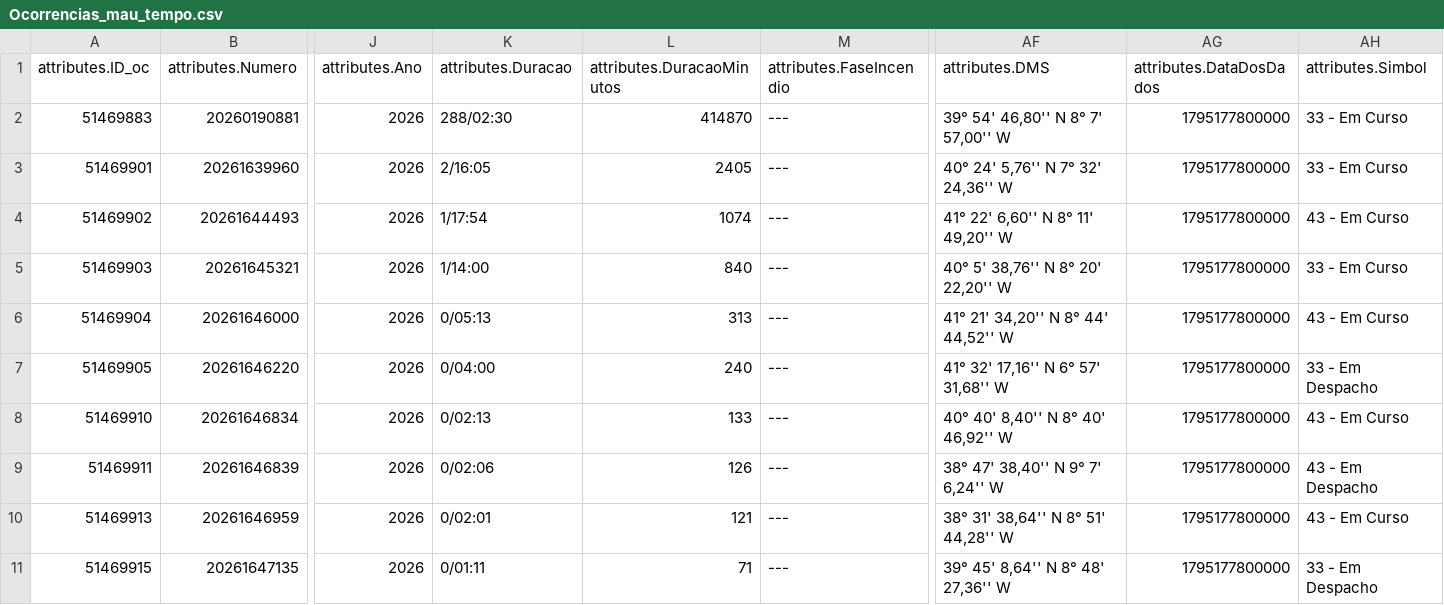
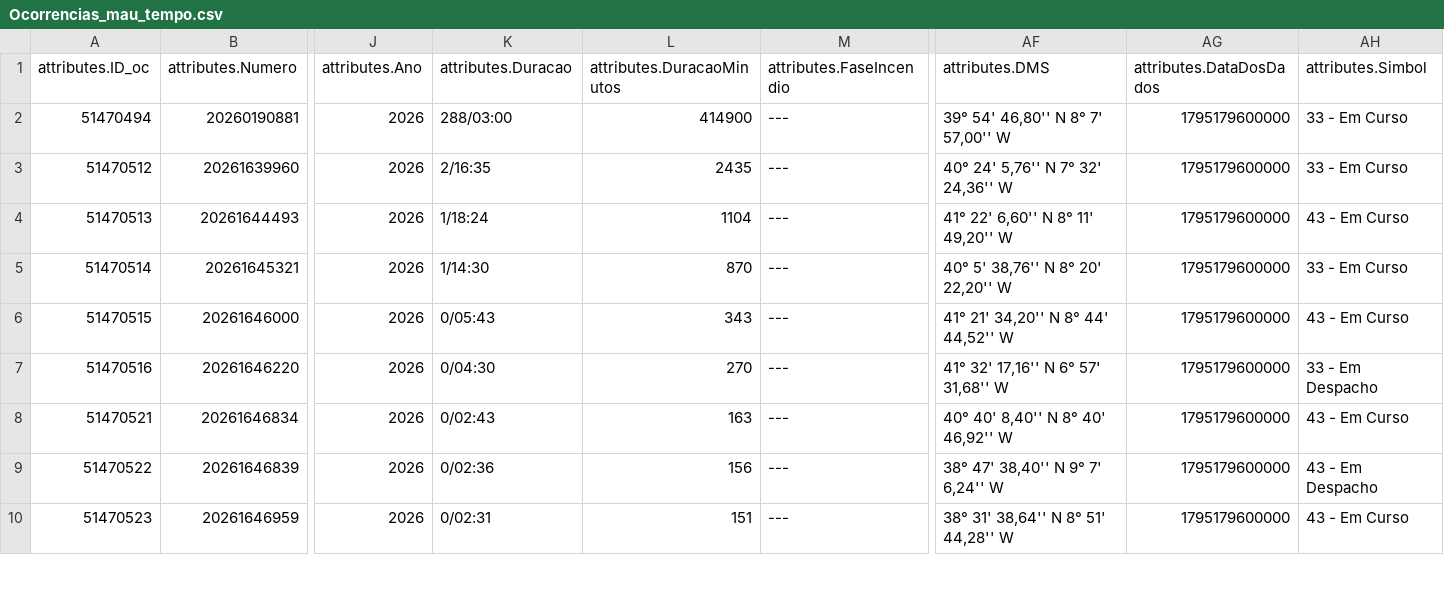
Before and after one commit to CatiaBarros/occurrence-data-collector, a CSV file: Ocorrencias_mau_tempo.csv, drawn as a sheet; only a part is shown, gaps mark what is left out; removed rows and columns are numbered as before the commit, all else as after; rows hold the shown columns only; the diff covers the shown part only; the diff names each change by its address in the sheet, - before the commit and + after, or states it on an @@ line.

```diff
--- a/Ocorrencias_mau_tempo.csv
+++ b/Ocorrencias_mau_tempo.csv
-A2 (attributes.ID_oc): 51469883
+A2 (attributes.ID_oc): 51470494
-K2 (attributes.Duracao): 288/02:30
+K2 (attributes.Duracao): 288/03:00
-L2 (attributes.DuracaoMinutos): 414870
+L2 (attributes.DuracaoMinutos): 414900
-AG2:AG10 (attributes.DataDosDados): 1795177800000
+AG2:AG10 (attributes.DataDosDados): 1795179600000
-A3 (attributes.ID_oc): 51469901
+A3 (attributes.ID_oc): 51470512
-K3 (attributes.Duracao): 2/16:05
+K3 (attributes.Duracao): 2/16:35
-L3 (attributes.DuracaoMinutos): 2405
+L3 (attributes.DuracaoMinutos): 2435
-A4 (attributes.ID_oc): 51469902
+A4 (attributes.ID_oc): 51470513
-K4 (attributes.Duracao): 1/17:54
+K4 (attributes.Duracao): 1/18:24
-L4 (attributes.DuracaoMinutos): 1074
+L4 (attributes.DuracaoMinutos): 1104
-A5 (attributes.ID_oc): 51469903
+A5 (attributes.ID_oc): 51470514
-K5 (attributes.Duracao): 1/14:00
+K5 (attributes.Duracao): 1/14:30
-L5 (attributes.DuracaoMinutos): 840
+L5 (attributes.DuracaoMinutos): 870
-A6 (attributes.ID_oc): 51469904
+A6 (attributes.ID_oc): 51470515
-K6 (attributes.Duracao): 0/05:13
+K6 (attributes.Duracao): 0/05:43
-L6 (attributes.DuracaoMinutos): 313
+L6 (attributes.DuracaoMinutos): 343
-A7 (attributes.ID_oc): 51469905
+A7 (attributes.ID_oc): 51470516
-K7 (attributes.Duracao): 0/04:00
+K7 (attributes.Duracao): 0/04:30
-L7 (attributes.DuracaoMinutos): 240
+L7 (attributes.DuracaoMinutos): 270
-A8 (attributes.ID_oc): 51469910
+A8 (attributes.ID_oc): 51470521
-K8 (attributes.Duracao): 0/02:13
+K8 (attributes.Duracao): 0/02:43
-L8 (attributes.DuracaoMinutos): 133
+L8 (attributes.DuracaoMinutos): 163
-A9 (attributes.ID_oc): 51469911
+A9 (attributes.ID_oc): 51470522
-K9 (attributes.Duracao): 0/02:06
+K9 (attributes.Duracao): 0/02:36
-L9 (attributes.DuracaoMinutos): 126
+L9 (attributes.DuracaoMinutos): 156
-A10 (attributes.ID_oc): 51469913
+A10 (attributes.ID_oc): 51470523
-K10 (attributes.Duracao): 0/02:01
+K10 (attributes.Duracao): 0/02:31
-L10 (attributes.DuracaoMinutos): 121
+L10 (attributes.DuracaoMinutos): 151
-row 11: 51469915 | 20261647135 | 2026 | 0/01:11 | 71 | --- | 39° 45' 8,64'' N 8° 48' 27,36'' W | 1795177800000 | 33 - Em Despacho
```
Also changed, not shown: 1 added row and 14 edited cells elsewhere in this file, dados_prociv_expanded.csv, 1 other file.
